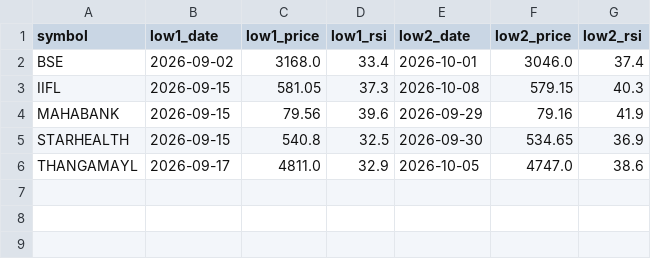
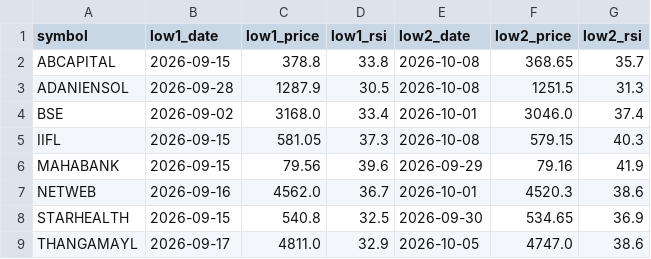
Before and after one commit to jaswindertinna/nifty500-screener, a CSV file: results/latest_rsi_divergence.csv, drawn as a sheet; the diff names each change by its address in the sheet, - before the commit and + after, or states it on an @@ line.

```diff
--- a/results/latest_rsi_divergence.csv
+++ b/results/latest_rsi_divergence.csv
+row 2: ABCAPITAL | 2026-09-15 | 378.8 | 33.8 | 2026-10-08 | 368.65 | 35.7
+row 3: ADANIENSOL | 2026-09-28 | 1287.9 | 30.5 | 2026-10-08 | 1251.5 | 31.3
+row 7: NETWEB | 2026-09-16 | 4562.0 | 36.7 | 2026-10-01 | 4520.3 | 38.6
```
Also changed, not shown: results/latest.csv, 3 other files.
